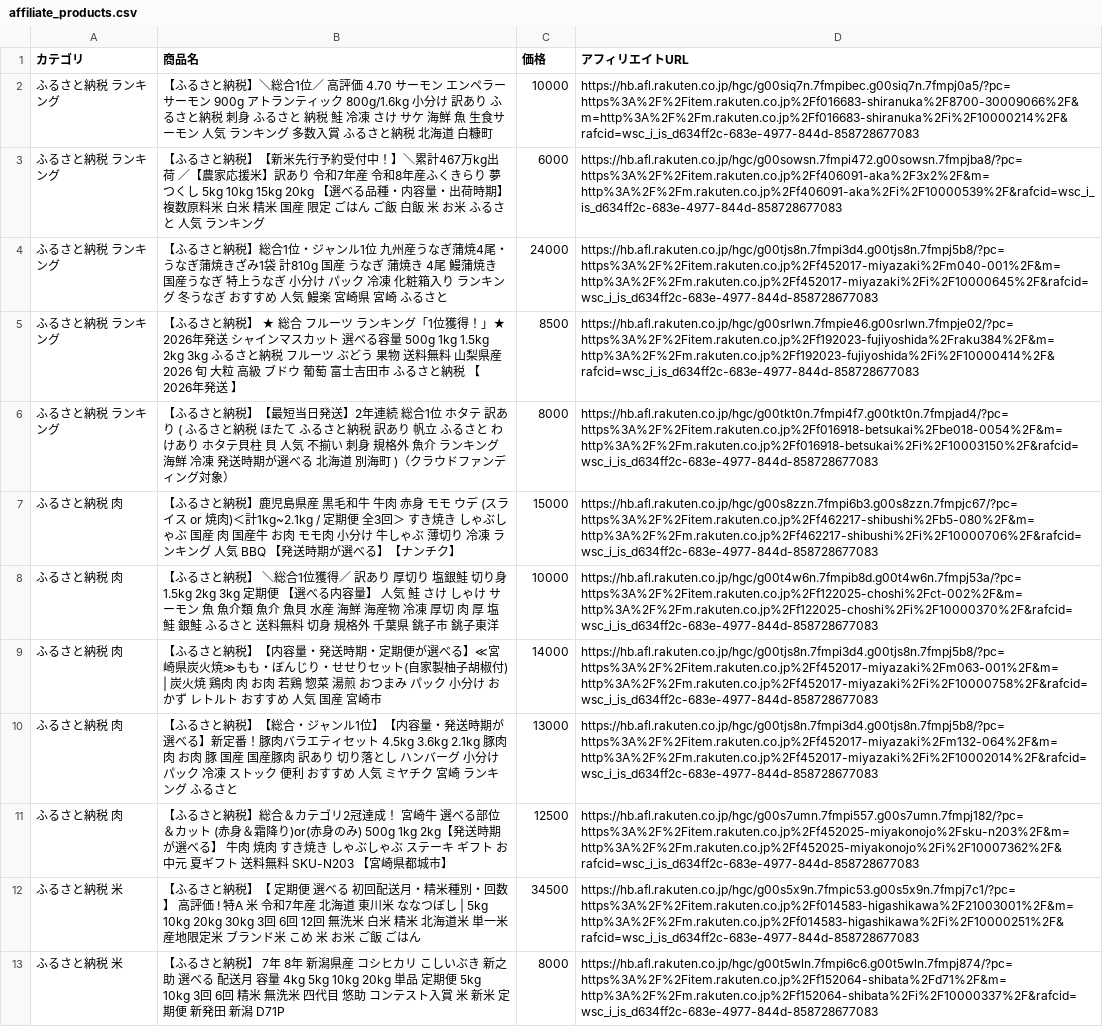
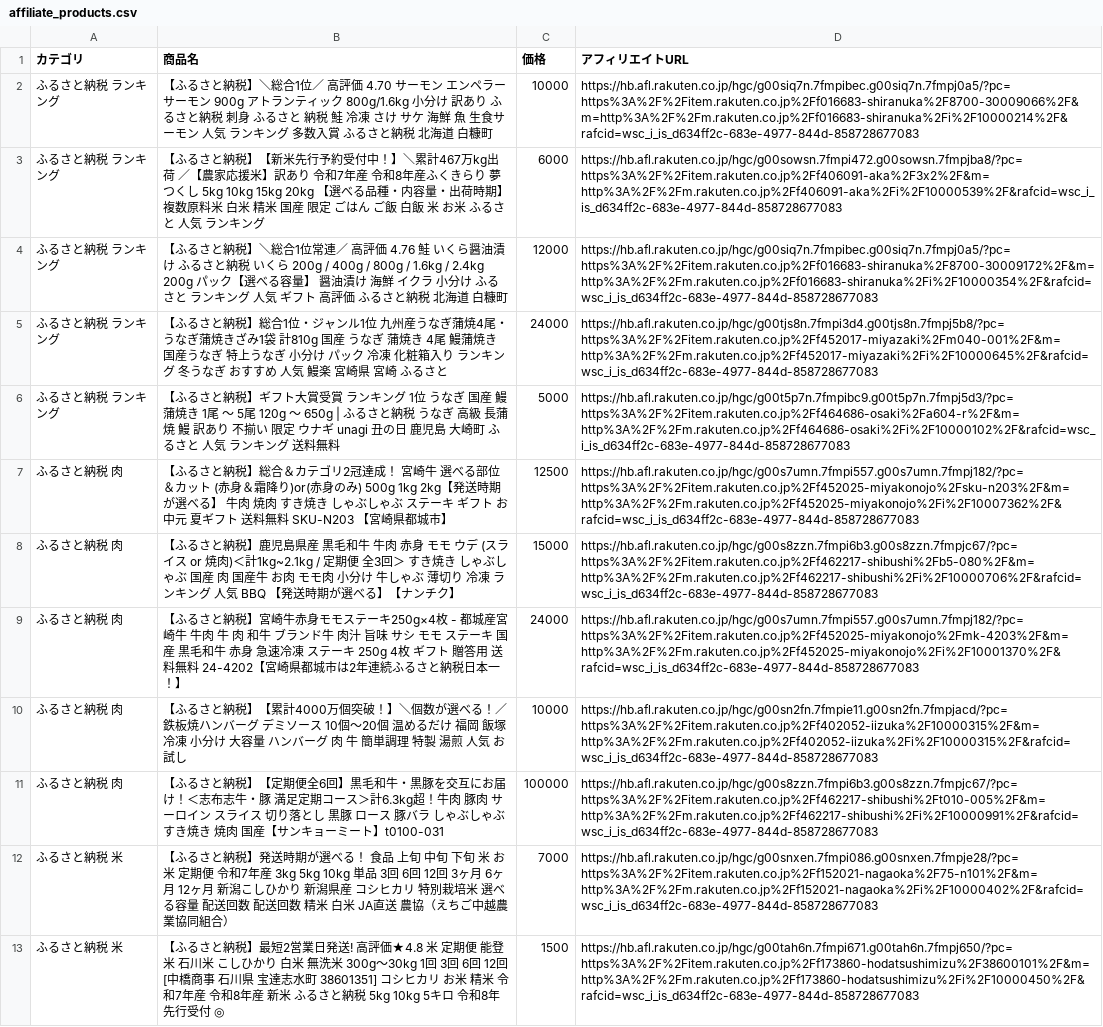
Before and after one commit to nrh44702-cell/rakuten-scraper, a CSV file: affiliate_products.csv, drawn as a sheet; only a part is shown; the shorter side is filled out with more unchanged rows; removed rows and columns are numbered as before the commit, all else as after; the diff covers the shown part only; the diff names each change by its address in the sheet, - before the commit and + after, or states it on an @@ line.

```diff
--- a/affiliate_products.csv
+++ b/affiliate_products.csv
+row 4: ふるさと納税 ランキング | 【ふるさと納税】＼総合1位常連／ 高評価 4.76 鮭 いくら醤油漬け ふるさと納税 いくら 200g / 400g / 800g / 1.6kg / 2.4kg 200g パック【選べる容量】 醤油漬け 海鮮 イクラ 小分け ふるさと ランキング 人気 ギフト 高評価 ふるさと納税 北海道 白糠町 | 12000 | https://hb.afl.rakuten.co.jp/hgc/g00siq7n.7fmpibec.g00siq7n.7fmpj0a5/?pc=https%3A%2F%2Fitem.rakuten.co.jp%2Ff016683-shiranuka%2F8700-30009172%2F&m=http%3A%2F%2Fm.rakuten.co.jp%2Ff016683-shiranuka%2Fi%2F10000354%2F&rafcid=wsc_i_is_d634ff2c-683e-4977-844d-858728677083
-row 5: ふるさと納税 ランキング | 【ふるさと納税】 ★ 総合 フルーツ ランキング「1位獲得！」★ 2026年発送 シャインマスカット 選べる容量 500g 1kg 1.5kg 2kg 3kg ふるさと納税 フルーツ ぶどう 果物 送料無料 山梨県産 2026 旬 大粒 高級 ブドウ 葡萄 富士吉田市 ふるさと納税 【 2026年発送 】 | 8500 | https://hb.afl.rakuten.co.jp/hgc/g00srlwn.7fmpie46.g00srlwn.7fmpje02/?pc=https%3A%2F%2Fitem.rakuten.co.jp%2Ff192023-fujiyoshida%2Fraku384%2F&m=http%3A%2F%2Fm.rakuten.co.jp%2Ff192023-fujiyoshida%2Fi%2F10000414%2F&rafcid=wsc_i_is_d634ff2c-683e-4977-844d-858728677083
-row 6: ふるさと納税 ランキング | 【ふるさと納税】【最短当日発送】2年連続 総合1位 ホタテ 訳あり ( ふるさと納税 ほたて ふるさと納税 訳あり 帆立 ふるさと わけあり ホタテ貝柱 貝 人気 不揃い 刺身 規格外 魚介 ランキング 海鮮 冷凍 発送時期が選べる 北海道 別海町 )（クラウドファンディング対象） | 8000 | https://hb.afl.rakuten.co.jp/hgc/g00tkt0n.7fmpi4f7.g00tkt0n.7fmpjad4/?pc=https%3A%2F%2Fitem.rakuten.co.jp%2Ff016918-betsukai%2Fbe018-0054%2F&m=http%3A%2F%2Fm.rakuten.co.jp%2Ff016918-betsukai%2Fi%2F10003150%2F&rafcid=wsc_i_is_d634ff2c-683e-4977-844d-858728677083
+row 6: ふるさと納税 ランキング | 【ふるさと納税】ギフト大賞受賞 ランキング 1位 うなぎ 国産 鰻 蒲焼き 1尾 〜 5尾 120g 〜 650g | ふるさと納税 うなぎ 高級 長蒲焼 鰻 訳あり 不揃い 限定 ウナギ unagi 丑の日 鹿児島 大崎町 ふるさと 人気 ランキング 送料無料 | 5000 | https://hb.afl.rakuten.co.jp/hgc/g00t5p7n.7fmpibc9.g00t5p7n.7fmpj5d3/?pc=https%3A%2F%2Fitem.rakuten.co.jp%2Ff464686-osaki%2Fa604-r%2F&m=http%3A%2F%2Fm.rakuten.co.jp%2Ff464686-osaki%2Fi%2F10000102%2F&rafcid=wsc_i_is_d634ff2c-683e-4977-844d-858728677083
@@ row 11 moved to row 7: ふるさと納税 肉 @@
+row 9: ふるさと納税 肉 | 【ふるさと納税】宮崎牛赤身モモステーキ250g×4枚 - 都城産宮崎牛 牛肉 牛 肉 和牛 ブランド牛 肉汁 旨味 サシ モモ ステーキ 国産 黒毛和牛 赤身 急速冷凍 ステーキ 250g 4枚 ギフト 贈答用 送料無料 24-4202【宮崎県都城市は2年連続ふるさと納税日本一！】 | 24000 | https://hb.afl.rakuten.co.jp/hgc/g00s7umn.7fmpi557.g00s7umn.7fmpj182/?pc=https%3A%2F%2Fitem.rakuten.co.jp%2Ff452025-miyakonojo%2Fmk-4203%2F&m=http%3A%2F%2Fm.rakuten.co.jp%2Ff452025-miyakonojo%2Fi%2F10001370%2F&rafcid=wsc_i_is_d634ff2c-683e-4977-844d-858728677083
-B10 (商品名): …と納税】 ＼総合1位獲得／ 訳あり 厚切り 塩銀鮭 切り身 1.5kg 2kg 3kg 定期便 【選べる内容量】 人気 鮭 さけ しゃけ サーモン 魚 魚介類 魚介 魚貝 水産 海鮮 海産物 冷凍 厚切 肉 厚 塩鮭 銀鮭 ふるさと 送料無料 切身 規格外 千葉県 銚子市 銚子東洋
+B10 (商品名): …と納税】【累計4000万個突破！】＼個数が選べる！／鉄板焼ハンバーグ デミソース 10個～20個 温めるだけ 福岡 飯塚 冷凍 小分け 大容量 ハンバーグ 肉 牛 簡単調理 特製 湯煎 人気 お試し
-D10 (アフィリエイトURL): https://hb.afl.rakuten.co.jp/hgc/g00t4w6n.7fmpib8d.g00t4w6n.7fmpj53a/?pc=https%3A%2F%2Fitem.rakuten.co.jp%2Ff122025-choshi%2Fct-002%2F&m=http%3A%2F%2Fm.rakuten.co.jp%2Ff122025-choshi%2Fi%2F10000370%2F&rafcid=wsc_i_is_d634ff2c-683e-4977-844d-858728677083
+D10 (アフィリエイトURL): https://hb.afl.rakuten.co.jp/hgc/g00sn2fn.7fmpie11.g00sn2fn.7fmpjacd/?pc=https%3A%2F%2Fitem.rakuten.co.jp%2Ff402052-iizuka%2F10000315%2F&m=http%3A%2F%2Fm.rakuten.co.jp%2Ff402052-iizuka%2Fi%2F10000315%2F&rafcid=wsc_i_is_d634ff2c-683e-4977-844d-858728677083
-row 9: ふるさと納税 肉 | 【ふるさと納税】【内容量・発送時期・定期便が選べる】≪宮崎県炭火焼≫もも・ぼんじり・せせりセット(自家製柚子胡椒付) | 炭火焼 鶏肉 肉 お肉 若鶏 惣菜 湯煎 おつまみ パック 小分け おかず レトルト おすすめ 人気 国産 宮崎市 | 14000 | https://hb.afl.rakuten.co.jp/hgc/g00tjs8n.7fmpi3d4.g00tjs8n.7fmpj5b8/?pc=https%3A%2F%2Fitem.rakuten.co.jp%2Ff452017-miyazaki%2Fm063-001%2F&m=http%3A%2F%2Fm.rakuten.co.jp%2Ff452017-miyazaki%2Fi%2F10000758%2F&rafcid=wsc_i_is_d634ff2c-683e-4977-844d-858728677083
-row 10: ふるさと納税 肉 | 【ふるさと納税】【総合・ジャンル1位】【内容量・発送時期が選べる】新定番！豚肉バラエティセット 4.5kg 3.6kg 2.1kg 豚肉 肉 お肉 豚 国産 国産豚肉 訳あり 切り落とし ハンバーグ 小分け パック 冷凍 ストック 便利 おすすめ 人気 ミヤチク 宮崎 ランキング ふるさと | 13000 | https://hb.afl.rakuten.co.jp/hgc/g00tjs8n.7fmpi3d4.g00tjs8n.7fmpj5b8/?pc=https%3A%2F%2Fitem.rakuten.co.jp%2Ff452017-miyazaki%2Fm132-064%2F&m=http%3A%2F%2Fm.rakuten.co.jp%2Ff452017-miyazaki%2Fi%2F10002014%2F&rafcid=wsc_i_is_d634ff2c-683e-4977-844d-858728677083
-row 12: ふるさと納税 米 | 【ふるさと納税】【 定期便 選べる 初回配送月・精米種別・回数 】 高評価 ! 特A 米 令和7年産 北海道 東川米 ななつぼし | 5kg 10kg 20kg 30kg 3回 6回 12回 無洗米 白米 精米 北海道米 単一米 産地限定米 ブランド米 こめ 米 お米 ご飯 ごはん | 34500 | https://hb.afl.rakuten.co.jp/hgc/g00s5x9n.7fmpic53.g00s5x9n.7fmpj7c1/?pc=https%3A%2F%2Fitem.rakuten.co.jp%2Ff014583-higashikawa%2F21003001%2F&m=http%3A%2F%2Fm.rakuten.co.jp%2Ff014583-higashikawa%2Fi%2F10000251%2F&rafcid=wsc_i_is_d634ff2c-683e-4977-844d-858728677083
+row 11: ふるさと納税 肉 | 【ふるさと納税】【定期便全6回】黒毛和牛・黒豚を交互にお届け！＜志布志牛・豚 満足定期コース＞計6.3kg超！牛肉 豚肉 サーロイン スライス 切り落とし 黒豚 ロース 豚バラ しゃぶしゃぶ すき焼き 焼肉 国産【サンキョーミート】t0100-031 | 100000 | https://hb.afl.rakuten.co.jp/hgc/g00s8zzn.7fmpi6b3.g00s8zzn.7fmpjc67/?pc=https%3A%2F%2Fitem.rakuten.co.jp%2Ff462217-shibushi%2Ft010-005%2F&m=http%3A%2F%2Fm.rakuten.co.jp%2Ff462217-shibushi%2Fi%2F10000991%2F&rafcid=wsc_i_is_d634ff2c-683e-4977-844d-858728677083
@@ row 14 moved to row 12: ふるさと納税 米 @@
+row 13: ふるさと納税 米 | 【ふるさと納税】最短2営業日発送! 高評価★4.8 米 定期便 能登米 石川米 こしひかり 白米 無洗米 300g〜30kg 1回 3回 6回 12回 [中橋商事 石川県 宝達志水町 38601351] コシヒカリ お米 精米 令和7年産 令和8年産 新米 ふるさと納税 5kg 10kg 5キロ 令和8年 先行受付 ◎ | 1500 | https://hb.afl.rakuten.co.jp/hgc/g00tah6n.7fmpi671.g00tah6n.7fmpj650/?pc=https%3A%2F%2Fitem.rakuten.co.jp%2Ff173860-hodatsushimizu%2F38600101%2F&m=http%3A%2F%2Fm.rakuten.co.jp%2Ff173860-hodatsushimizu%2Fi%2F10000450%2F&rafcid=wsc_i_is_d634ff2c-683e-4977-844d-858728677083
```
Also changed, not shown: 6 added rows, 1 removed row and 2 moved rows elsewhere in this file, 1 other file.
